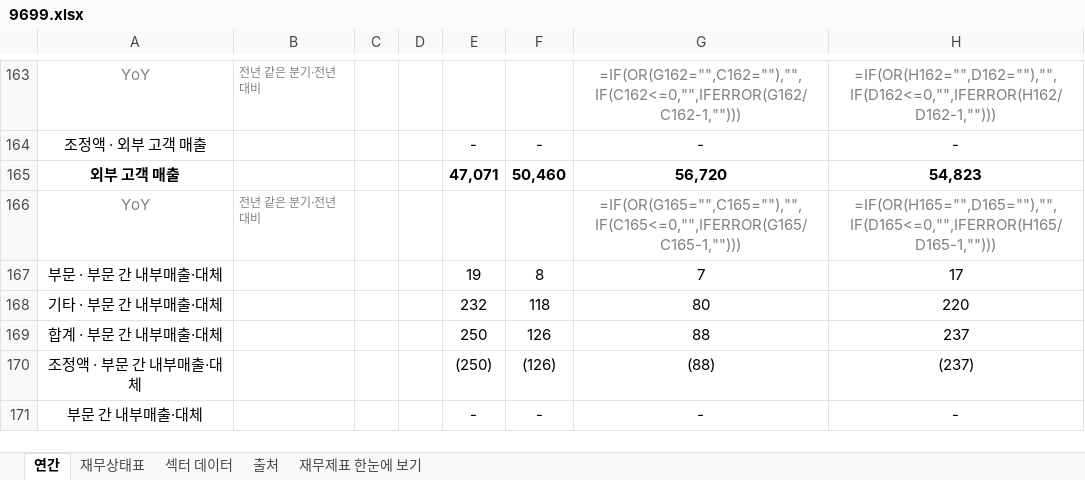
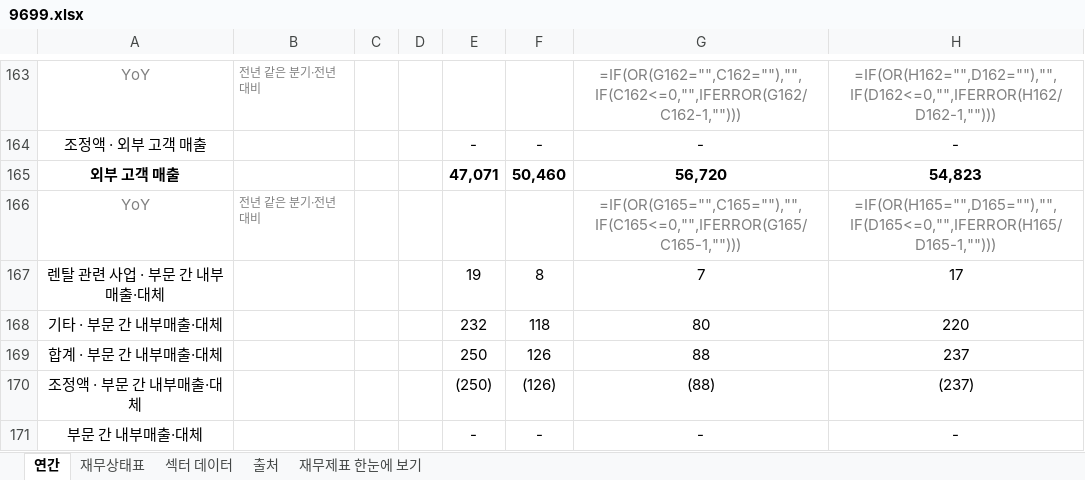
Before and after one commit to minwook1011/earnings-screener, an Excel workbook: docs/data/jp/xlsx/9699.xlsx, sheet 연간, drawn as a sheet; only a part is shown, gaps mark what is left out; values as stored, in another font and other column widths than the file's, no borders; formulas without a stored value are shown as written; the diff covers the shown part only; the diff names each change by its address in the sheet, - before the commit and + after, or states it on an @@ line.

```diff
--- a/docs/data/jp/xlsx/9699.xlsx (sheet 연간)
+++ b/docs/data/jp/xlsx/9699.xlsx (sheet 연간)
-A167: 부문 · 부문 간 내부매출·대체
+A167: 렌탈 관련 사업 · 부문 간 내부매출·대체
```
Also changed, not shown: 6 edited cells elsewhere in this sheet, 2 other files.
